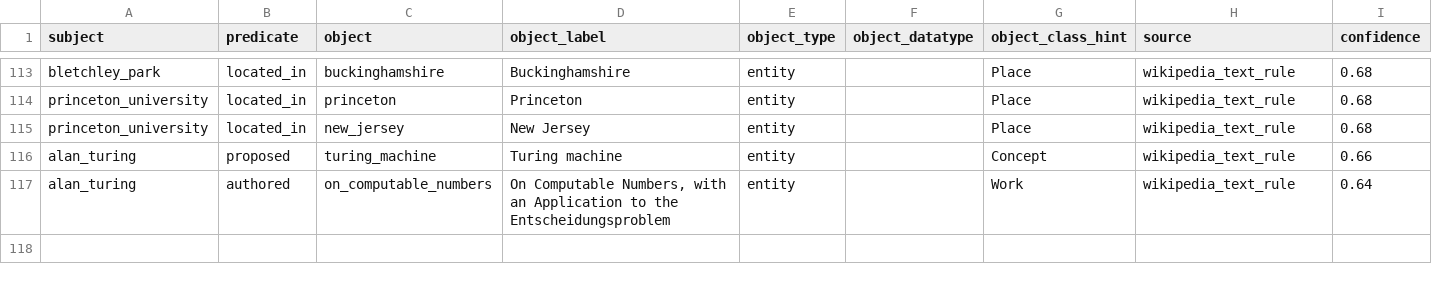
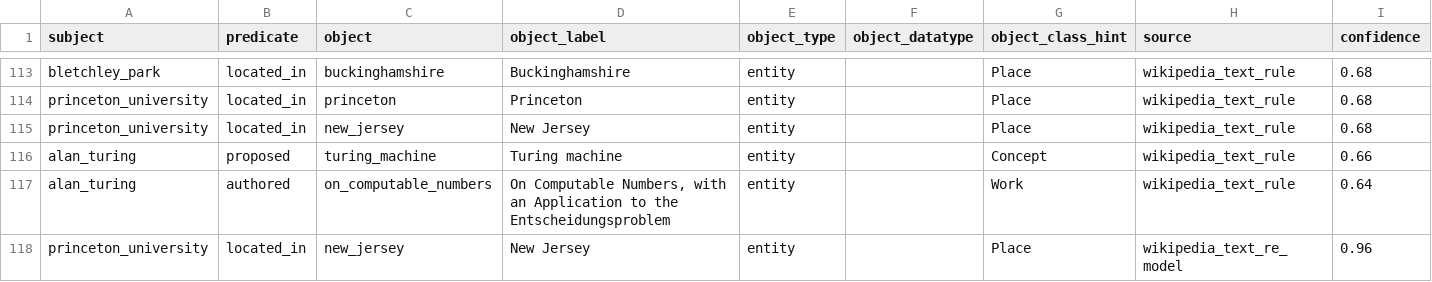
Before and after one commit to fivekilo/turing-knowledge-graph, a CSV file: data/extracted/triples_candidates.csv, drawn as a sheet; only a part is shown, gaps mark what is left out.

```diff
--- a/data/extracted/triples_candidates.csv
+++ b/data/extracted/triples_candidates.csv
@@ -117 +117,2 @@ alan_turing,proposed,turing_machine,Turing machine,entity,,Concept,wikipedia_tex
 alan_turing,authored,on_computable_numbers,"On Computable Numbers, with an Application to the Entscheidungsproblem",entity,,Work,wikipedia_text_rule,0.64
+princeton_university,located_in,new_jersey,New Jersey,entity,,Place,wikipedia_text_re_model,0.96
```
Also changed, not shown: data/exports/edges.csv, data/extracted/relation_candidates.csv, 11 other files.
